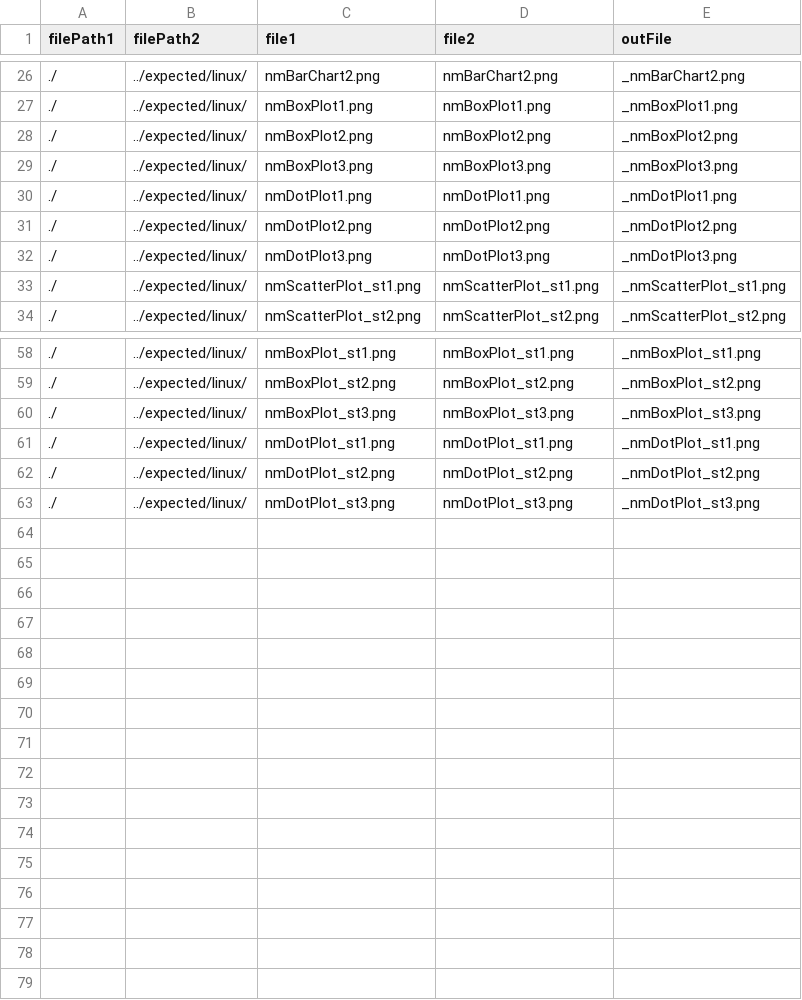
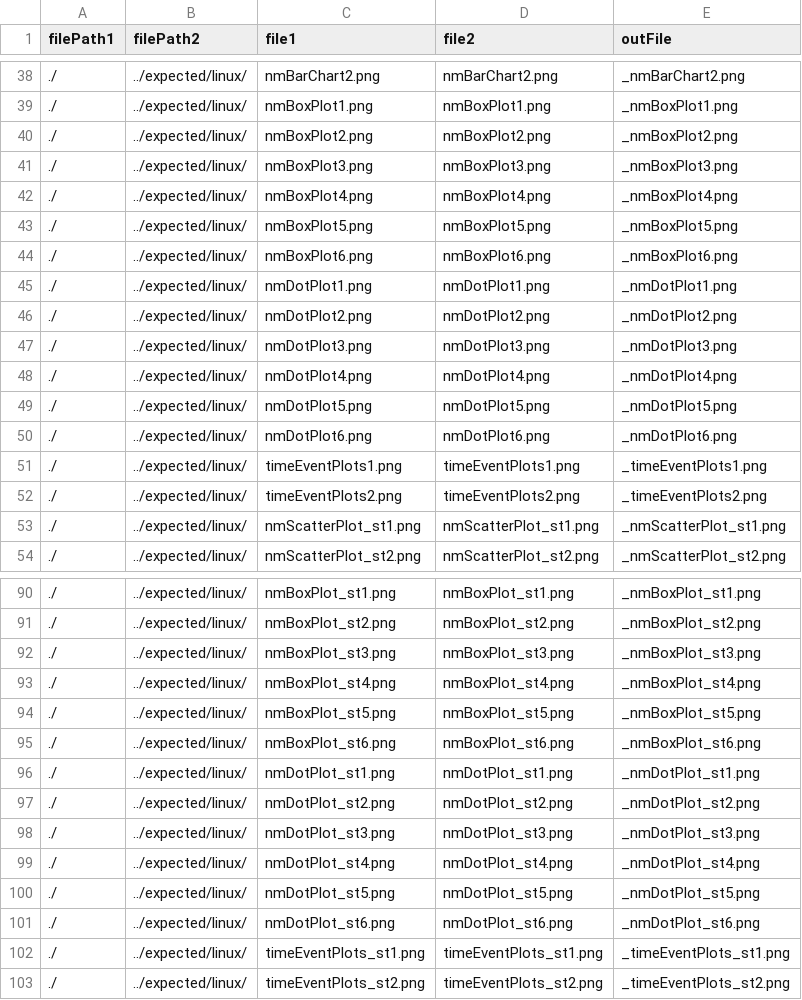
Before and after one commit to adamjdeacon/RNMGraphics, a CSV file: inst/unittests/tools/testcases_linux.csv, drawn as a sheet; only a part is shown, gaps mark what is left out; the diff covers the shown part only; the diff names each change by its address in the sheet, - before the commit and + after, or states it on an @@ line.

```diff
--- a/inst/unittests/tools/testcases_linux.csv
+++ b/inst/unittests/tools/testcases_linux.csv
+row 42: ./ | ../expected/linux/ | nmBoxPlot4.png | nmBoxPlot4.png | _nmBoxPlot4.png
+row 43: ./ | ../expected/linux/ | nmBoxPlot5.png | nmBoxPlot5.png | _nmBoxPlot5.png
+row 44: ./ | ../expected/linux/ | nmBoxPlot6.png | nmBoxPlot6.png | _nmBoxPlot6.png
+row 48: ./ | ../expected/linux/ | nmDotPlot4.png | nmDotPlot4.png | _nmDotPlot4.png
+row 49: ./ | ../expected/linux/ | nmDotPlot5.png | nmDotPlot5.png | _nmDotPlot5.png
+row 50: ./ | ../expected/linux/ | nmDotPlot6.png | nmDotPlot6.png | _nmDotPlot6.png
+row 51: ./ | ../expected/linux/ | timeEventPlots1.png | timeEventPlots1.png | _timeEventPlots1.png
+row 52: ./ | ../expected/linux/ | timeEventPlots2.png | timeEventPlots2.png | _timeEventPlots2.png
+row 93: ./ | ../expected/linux/ | nmBoxPlot_st4.png | nmBoxPlot_st4.png | _nmBoxPlot_st4.png
+row 94: ./ | ../expected/linux/ | nmBoxPlot_st5.png | nmBoxPlot_st5.png | _nmBoxPlot_st5.png
+row 95: ./ | ../expected/linux/ | nmBoxPlot_st6.png | nmBoxPlot_st6.png | _nmBoxPlot_st6.png
+row 99: ./ | ../expected/linux/ | nmDotPlot_st4.png | nmDotPlot_st4.png | _nmDotPlot_st4.png
+row 100: ./ | ../expected/linux/ | nmDotPlot_st5.png | nmDotPlot_st5.png | _nmDotPlot_st5.png
+row 101: ./ | ../expected/linux/ | nmDotPlot_st6.png | nmDotPlot_st6.png | _nmDotPlot_st6.png
+row 102: ./ | ../expected/linux/ | timeEventPlots_st1.png | timeEventPlots_st1.png | _timeEventPlots_st1.png
+row 103: ./ | ../expected/linux/ | timeEventPlots_st2.png | timeEventPlots_st2.png | _timeEventPlots_st2.png
```
Also changed, not shown: 24 added rows elsewhere in this file.
